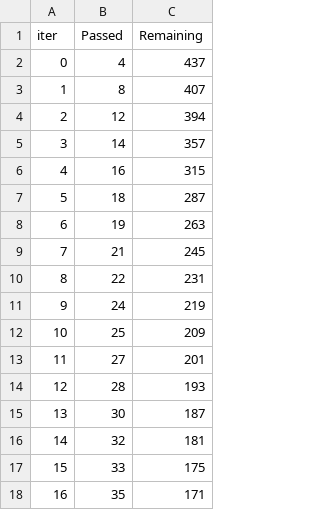
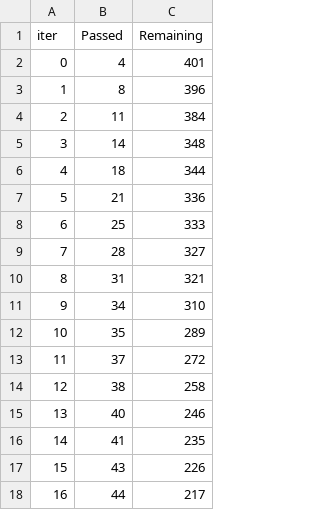
Before and after one commit to Bismabashir/student-performance-indicator, a TSV file: catboost_info/time_left.tsv, drawn as a sheet; only a part is shown; the diff covers the shown part only.

```diff
--- a/catboost_info/time_left.tsv
+++ b/catboost_info/time_left.tsv
@@ -1,18 +1,18 @@
 iter	Passed	Remaining
-0	4	437
-1	8	407
-2	12	394
-3	14	357
-4	16	315
-5	18	287
-6	19	263
-7	21	245
-8	22	231
-9	24	219
-10	25	209
-11	27	201
-12	28	193
-13	30	187
-14	32	181
-15	33	175
-16	35	171
+0	4	401
+1	8	396
+2	11	384
+3	14	348
+4	18	344
+5	21	336
+6	25	333
+7	28	327
+8	31	321
+9	34	310
+10	35	289
+11	37	272
+12	38	258
+13	40	246
+14	41	235
+15	43	226
+16	44	217
```
Also changed, not shown: 159 edited cells elsewhere in this file, 4 other files.
